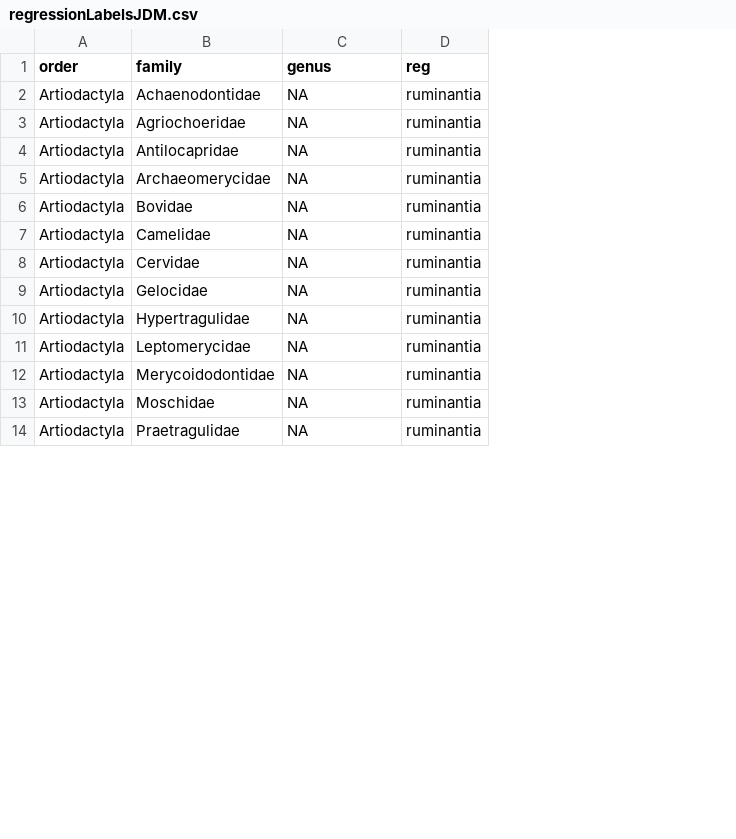
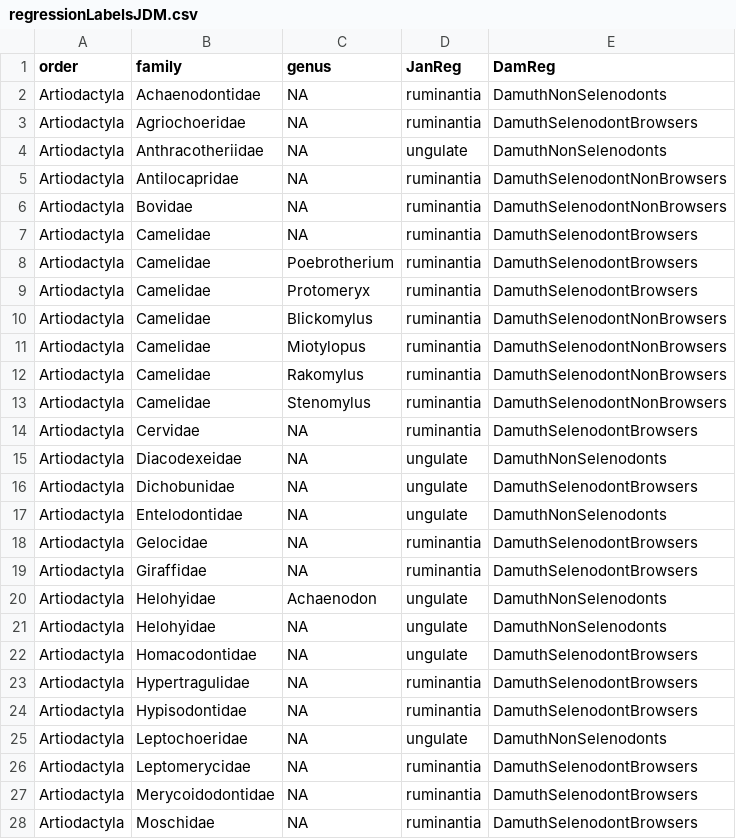
Before and after one commit to EMDoughty/dentalMeasurements, a CSV file: dat/regressionLabelsJDM.csv, drawn as a sheet; only a part is shown; removed rows and columns are numbered as before the commit, all else as after; the diff covers the shown part only; the diff names each change by its address in the sheet, - before the commit and + after, or states it on an @@ line.

```diff
--- a/dat/regressionLabelsJDM.csv
+++ b/dat/regressionLabelsJDM.csv
+column E (DamReg), rows 2-3: DamuthNonSelenodonts | DamuthSelenodontBrowsers; rows 5-7: DamuthSelenodontNonBrowsers | DamuthSelenodontNonBrowsers | DamuthSelenodontBrowsers; row 14: DamuthSelenodontBrowsers; row 18: DamuthSelenodontBrowsers; row 23: DamuthSelenodontBrowsers; rows 26-28: all DamuthSelenodontBrowsers
-D1: reg
+D1: JanReg
@@ row 54 moved to row 4: Artiodactyla @@
-row 5: Artiodactyla | Archaeomerycidae | NA | ruminantia
+row 8: Artiodactyla | Camelidae | Poebrotherium | ruminantia | DamuthSelenodontBrowsers
+row 9: Artiodactyla | Camelidae | Protomeryx | ruminantia | DamuthSelenodontBrowsers
+row 10: Artiodactyla | Camelidae | Blickomylus | ruminantia | DamuthSelenodontNonBrowsers
+row 11: Artiodactyla | Camelidae | Miotylopus | ruminantia | DamuthSelenodontNonBrowsers
+row 12: Artiodactyla | Camelidae | Rakomylus | ruminantia | DamuthSelenodontNonBrowsers
+row 13: Artiodactyla | Camelidae | Stenomylus | ruminantia | DamuthSelenodontNonBrowsers
@@ row 55 moved to row 15: Artiodactyla @@
@@ row 56 moved to row 16: Artiodactyla @@
@@ row 57 moved to row 17: Artiodactyla @@
+row 19: Artiodactyla | Giraffidae | NA | ruminantia | DamuthSelenodontBrowsers
+row 20: Artiodactyla | Helohyidae | Achaenodon | ungulate | DamuthNonSelenodonts
@@ row 58 moved to row 21: Artiodactyla @@
@@ row 59 moved to row 22: Artiodactyla @@
+row 24: Artiodactyla | Hypisodontidae | NA | ruminantia | DamuthSelenodontBrowsers
@@ row 60 moved to row 25: Artiodactyla @@
@@ row 14 moved to row 44: Artiodactyla @@
```
Also changed, not shown: 9 added rows, 9 removed rows, 19 moved rows and 2 edited cells elsewhere in this file, dat/amanda_specimens.csv, 6 other files.
